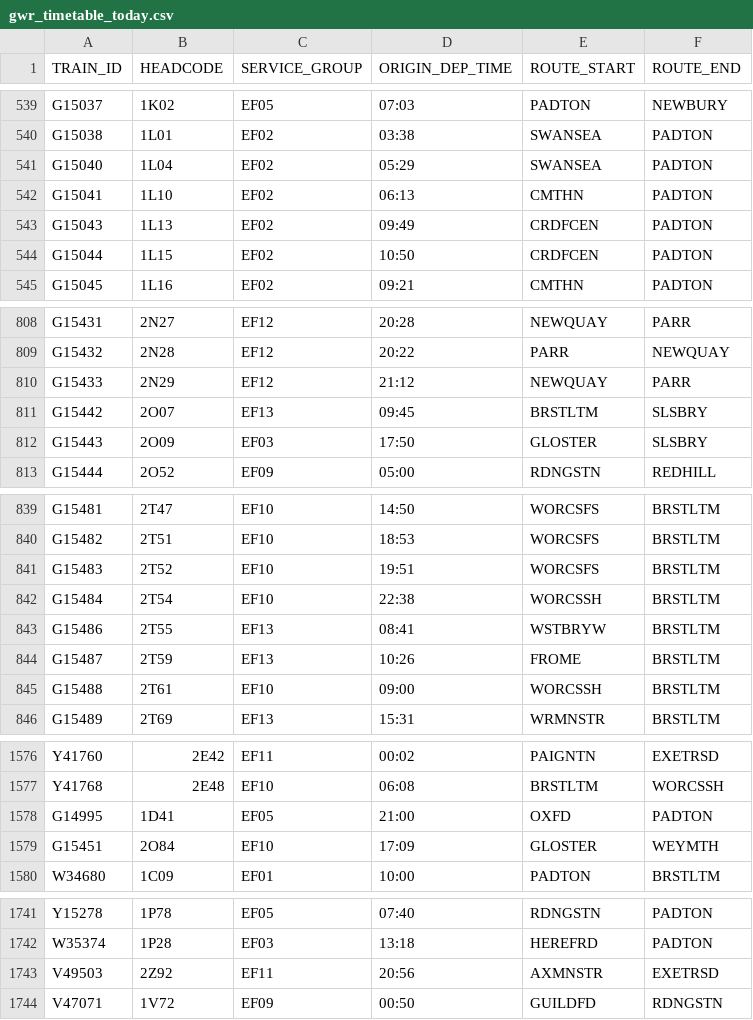
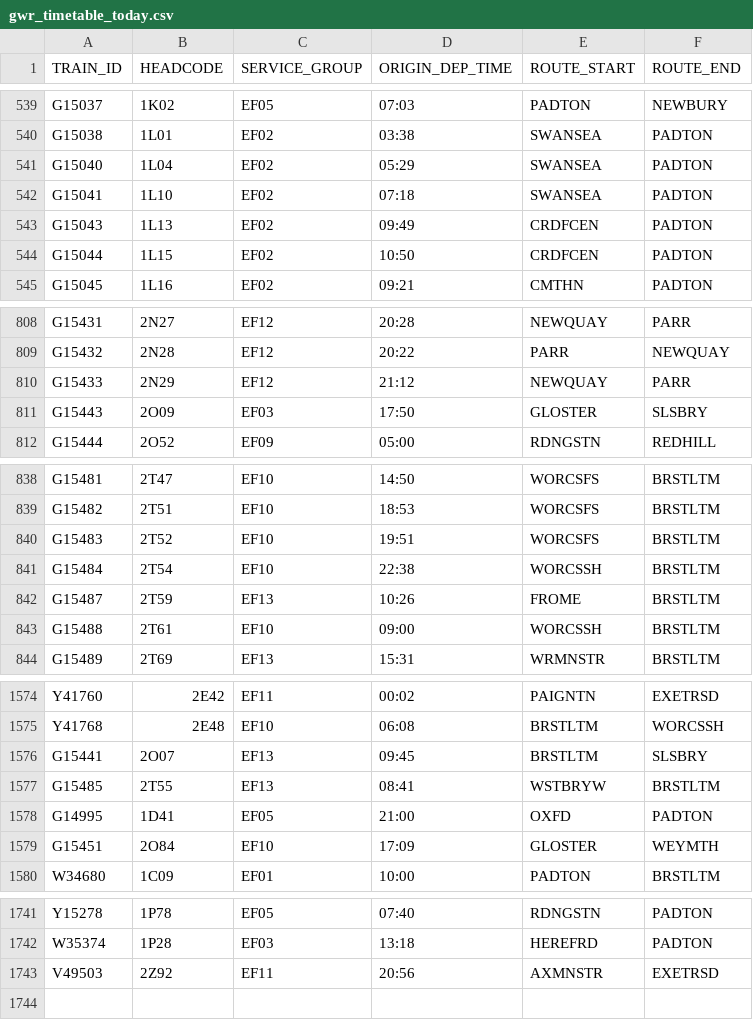
Before and after one commit to tomsmith199202-cloud/gwr_cron_job, a CSV file: gwr_timetable_today.csv, drawn as a sheet; only a part is shown, gaps mark what is left out; the diff covers the shown part only.

```diff
--- a/gwr_timetable_today.csv
+++ b/gwr_timetable_today.csv
@@ -541,3 +541,3 @@ G15038,1L01,EF02,03:38,SWANSEA,PADTON
 G15040,1L04,EF02,05:29,SWANSEA,PADTON
-G15041,1L10,EF02,06:13,CMTHN,PADTON
+G15041,1L10,EF02,07:18,SWANSEA,PADTON
 G15043,1L13,EF02,09:49,CRDFCEN,PADTON
@@ -810,3 +810,2 @@ G15432,2N28,EF12,20:22,PARR,NEWQUAY
 G15433,2N29,EF12,21:12,NEWQUAY,PARR
-G15442,2O07,EF13,09:45,BRSTLTM,SLSBRY
 G15443,2O09,EF03,17:50,GLOSTER,SLSBRY
@@ -842,3 +841,2 @@ G15483,2T52,EF10,19:51,WORCSFS,BRSTLTM
 G15484,2T54,EF10,22:38,WORCSSH,BRSTLTM
-G15486,2T55,EF13,08:41,WSTBRYW,BRSTLTM
 G15487,2T59,EF13,10:26,FROME,BRSTLTM
@@ -1577,2 +1575,4 @@ Y41760,2E42,EF11,00:02,PAIGNTN,EXETRSD
 Y41768,2E48,EF10,06:08,BRSTLTM,WORCSSH
+G15441,2O07,EF13,09:45,BRSTLTM,SLSBRY
+G15485,2T55,EF13,08:41,WSTBRYW,BRSTLTM
 G14995,1D41,EF05,21:00,OXFD,PADTON
@@ -1743,2 +1743 @@ W35374,1P28,EF03,13:18,HEREFRD,PADTON
 V49503,2Z92,EF11,20:56,AXMNSTR,EXETRSD
-V47071,1V72,EF09,00:50,GUILDFD,RDNGSTN
```
Also changed, not shown: 1 edited cell elsewhere in this file, 1 other file.
